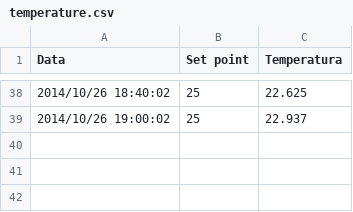
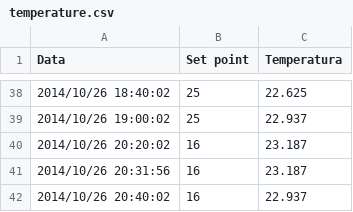
Before and after one commit to raspibo/ThermoRed, a CSV file: temperature.csv, drawn as a sheet; only a part is shown, gaps mark what is left out; the diff names each change by its address in the sheet, - before the commit and + after, or states it on an @@ line.

Commit message:
Set Point in grafico

```diff
--- a/temperature.csv
+++ b/temperature.csv
+row 40: 2014/10/26 20:20:02 | 16 | 23.187
+row 41: 2014/10/26 20:31:56 | 16 | 23.187
+row 42: 2014/10/26 20:40:02 | 16 | 22.937
```
Also changed, not shown: 3 other files.
